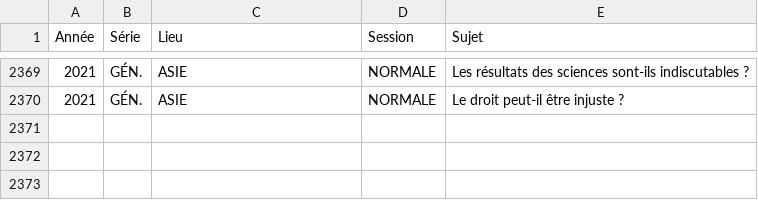
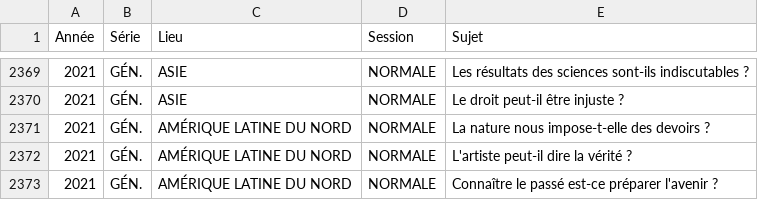
Before and after one commit to eyssette/sujets-philosophie-bac, a TSV file: data/dissertations.tsv, drawn as a sheet; only a part is shown, gaps mark what is left out.

```diff
--- a/data/dissertations.tsv
+++ b/data/dissertations.tsv
@@ -2370 +2370,4 @@ Année	Série	Lieu	Session	Sujet
 2021	GÉN.	ASIE	NORMALE	Le droit peut-il être injuste ?
+2021	GÉN.	AMÉRIQUE LATINE DU NORD	NORMALE	La nature nous impose-t-elle des devoirs ?
+2021	GÉN.	AMÉRIQUE LATINE DU NORD	NORMALE	L'artiste peut-il dire la vérité ?
+2021	GÉN.	AMÉRIQUE LATINE DU NORD	NORMALE	Connaître le passé est-ce préparer l'avenir ?
```
Also changed, not shown: 1 other file.
